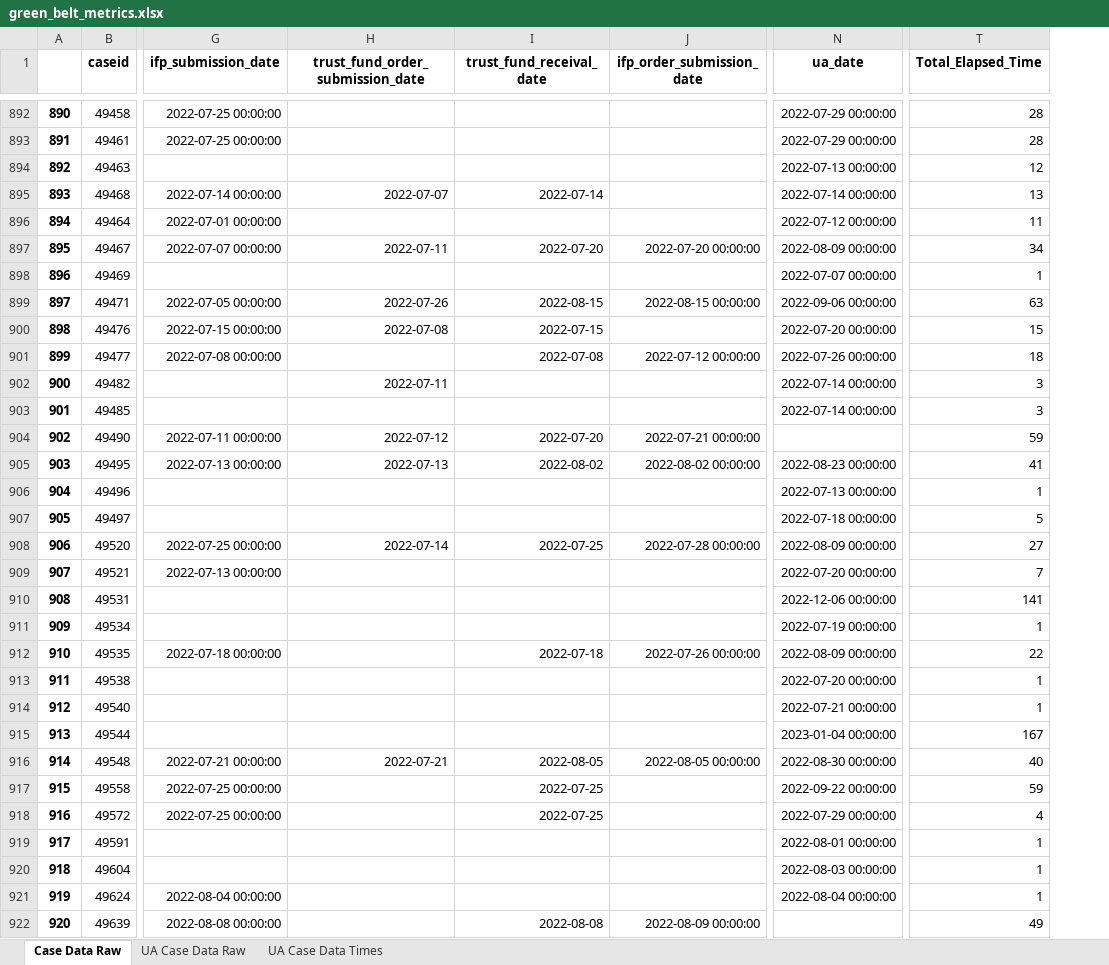
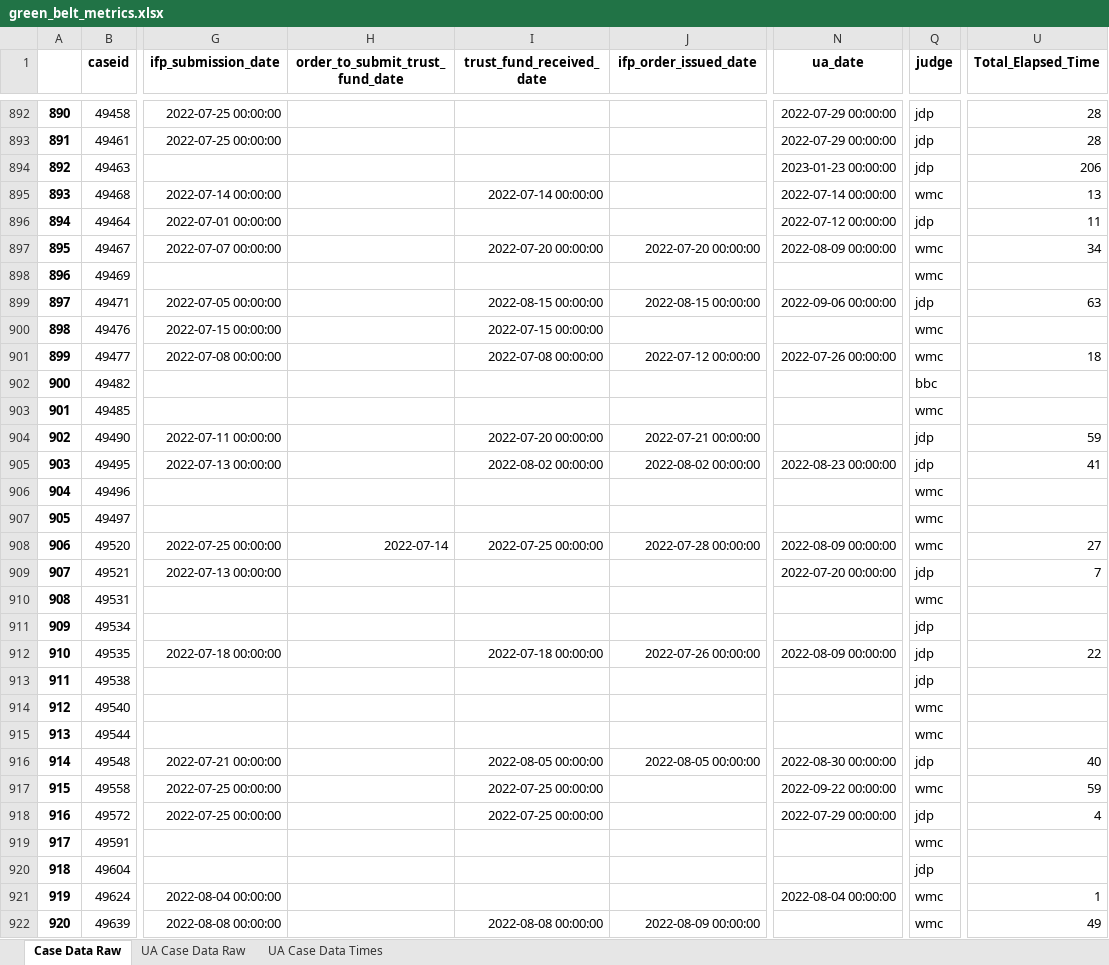
Before and after one commit to jturner421/cpi, an Excel workbook: data_files/green_belt_metrics.xlsx, sheet Case Data Raw, drawn as a sheet; only a part is shown, gaps mark what is left out; values as stored, in another font and other column widths than the file's, no borders; removed rows and columns are numbered as before the commit, all else as after; the diff covers the shown part only; the diff names each change by its address in the sheet, - before the commit and + after, or states it on an @@ line.

```diff
--- a/data_files/green_belt_metrics.xlsx (sheet Case Data Raw)
+++ b/data_files/green_belt_metrics.xlsx (sheet Case Data Raw)
-column I (trust_fund_receival_date), rows 895-922: 2022-07-14 |  | 2022-07-20 |  | 2022-08-15 | 2022-07-15 | 2022-07-08 |  |  | 2022-07-20 | 2022-08-02 |  |  | 2022-07-25 |  |  |  | 2022-07-18 |  |  |  | 2022-08-05 | 2022-07-25 | 2022-07-25 |  |  |  | 2022-08-08
+column I (trust_fund_received_date), rows 895-922: 2022-07-14 00:00:00 |  | 2022-07-20 00:00:00 |  | 2022-08-15 00:00:00 | 2022-07-15 00:00:00 | 2022-07-08 00:00:00 |  |  | 2022-07-20 00:00:00 | 2022-08-02 00:00:00 |  |  | 2022-07-25 00:00:00 |  |  |  | 2022-07-18 00:00:00 |  |  |  | 2022-08-05 00:00:00 | 2022-07-25 00:00:00 | 2022-07-25 00:00:00 |  |  |  | 2022-08-08 00:00:00
+column Q (judge), rows 892-922: jdp | jdp | jdp | wmc | jdp | wmc | wmc | jdp | wmc | wmc | bbc | wmc | jdp | jdp | wmc | wmc | wmc | jdp | wmc | jdp | jdp | jdp | wmc | wmc | jdp | wmc | jdp | wmc | jdp | wmc | wmc
-H1: trust_fund_order_submission_date
+H1: order_to_submit_trust_fund_date
-J1: ifp_order_submission_date
+J1: ifp_order_issued_date
-N894 (ua_date): 2022-07-13 00:00:00
+N894 (ua_date): 2023-01-23 00:00:00
-U894 (Total_Elapsed_Time): 12
+U894 (Total_Elapsed_Time): 206
-H895 (order_to_submit_trust_fund_date): 2022-07-07
+H895 (order_to_submit_trust_fund_date): (empty)
-H897 (order_to_submit_trust_fund_date): 2022-07-11
+H897 (order_to_submit_trust_fund_date): (empty)
-N898 (ua_date): 2022-07-07 00:00:00
+N898 (ua_date): (empty)
-U898 (Total_Elapsed_Time): 1
+U898 (Total_Elapsed_Time): (empty)
-H899 (order_to_submit_trust_fund_date): 2022-07-26
+H899 (order_to_submit_trust_fund_date): (empty)
-H900 (order_to_submit_trust_fund_date): 2022-07-08
+H900 (order_to_submit_trust_fund_date): (empty)
-N900 (ua_date): 2022-07-20 00:00:00
+N900 (ua_date): (empty)
-U900 (Total_Elapsed_Time): 15
+U900 (Total_Elapsed_Time): (empty)
-H902 (order_to_submit_trust_fund_date): 2022-07-11
+H902 (order_to_submit_trust_fund_date): (empty)
-N902:N903 (ua_date): 2022-07-14 00:00:00
+N902:N903 (ua_date): (empty)
-U902:U903 (Total_Elapsed_Time): 3
+U902:U903 (Total_Elapsed_Time): (empty)
-H904 (order_to_submit_trust_fund_date): 2022-07-12
+H904 (order_to_submit_trust_fund_date): (empty)
-H905 (order_to_submit_trust_fund_date): 2022-07-13
+H905 (order_to_submit_trust_fund_date): (empty)
-N906 (ua_date): 2022-07-13 00:00:00
+N906 (ua_date): (empty)
-U906 (Total_Elapsed_Time): 1
+U906 (Total_Elapsed_Time): (empty)
-N907 (ua_date): 2022-07-18 00:00:00
+N907 (ua_date): (empty)
-U907 (Total_Elapsed_Time): 5
+U907 (Total_Elapsed_Time): (empty)
-N910 (ua_date): 2022-12-06 00:00:00
+N910 (ua_date): (empty)
-U910 (Total_Elapsed_Time): 141
+U910 (Total_Elapsed_Time): (empty)
-N911 (ua_date): 2022-07-19 00:00:00
+N911 (ua_date): (empty)
-U911 (Total_Elapsed_Time): 1
+U911 (Total_Elapsed_Time): (empty)
-N913 (ua_date): 2022-07-20 00:00:00
+N913 (ua_date): (empty)
-U913:U914 (Total_Elapsed_Time): 1
+U913:U914 (Total_Elapsed_Time): (empty)
-N914 (ua_date): 2022-07-21 00:00:00
+N914 (ua_date): (empty)
-N915 (ua_date): 2023-01-04 00:00:00
+N915 (ua_date): (empty)
-U915 (Total_Elapsed_Time): 167
+U915 (Total_Elapsed_Time): (empty)
-H916 (order_to_submit_trust_fund_date): 2022-07-21
+H916 (order_to_submit_trust_fund_date): (empty)
-N919 (ua_date): 2022-08-01 00:00:00
+N919 (ua_date): (empty)
-U919:U920 (Total_Elapsed_Time): 1
+U919:U920 (Total_Elapsed_Time): (empty)
-N920 (ua_date): 2022-08-03 00:00:00
+N920 (ua_date): (empty)
```
Also changed, not shown: 787 edited cells elsewhere in this sheet, sheet UA Case Data Raw, sheet UA Case Data Times, 3 other files.
